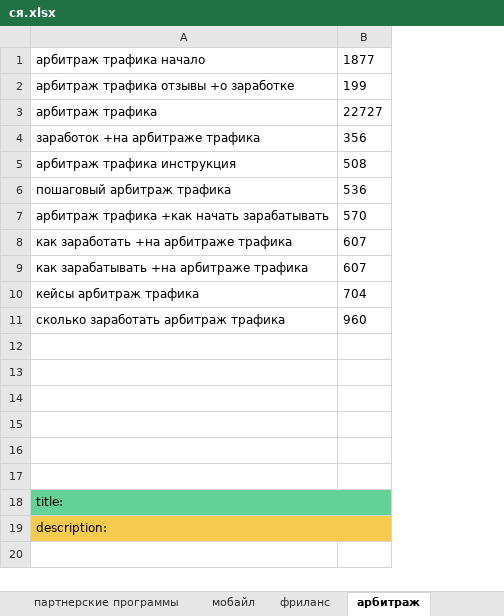
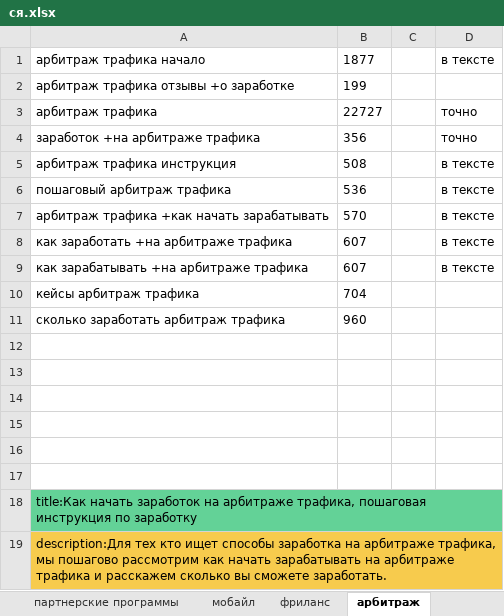
Before and after one commit to Mr-Tony0/website-about-earnings, an Excel workbook: ся.xlsx, sheet арбитраж, drawn as a sheet; values as stored, in another font and other column widths than the file's, no borders; charts and pictures not drawn; the diff names each change by its address in the sheet, - before the commit and + after, or states it on an @@ line.

```diff
--- a/ся.xlsx (sheet арбитраж)
+++ b/ся.xlsx (sheet арбитраж)
+column C, empty
+column D, rows 1-9: в тексте |  | точно | точно | в тексте | в тексте | в тексте | в тексте | в тексте
-A18: title:
+A18: title:Как начать заработок на арбитраже трафика, пошаговая инструкция по заработку
-A19: description:
+A19: description:Для тех кто ищет способы заработка на арбитраже трафика, мы пошагово рассмотрим как начать зарабатывать на арбитраже трафика и расскажем сколько вы сможете заработать.
```
Also changed, not shown: sheet Заработок на сайте, sheet способы и методы заработка, charts or pictures, 4 other files.
